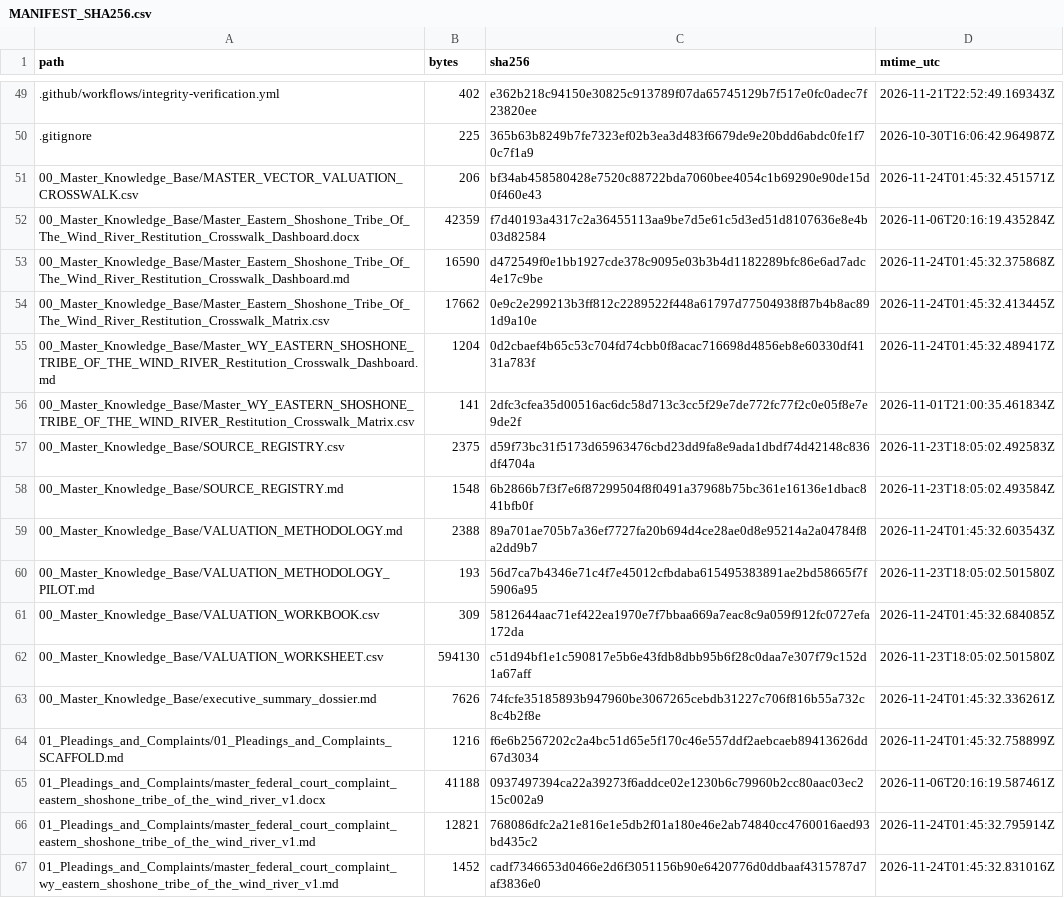
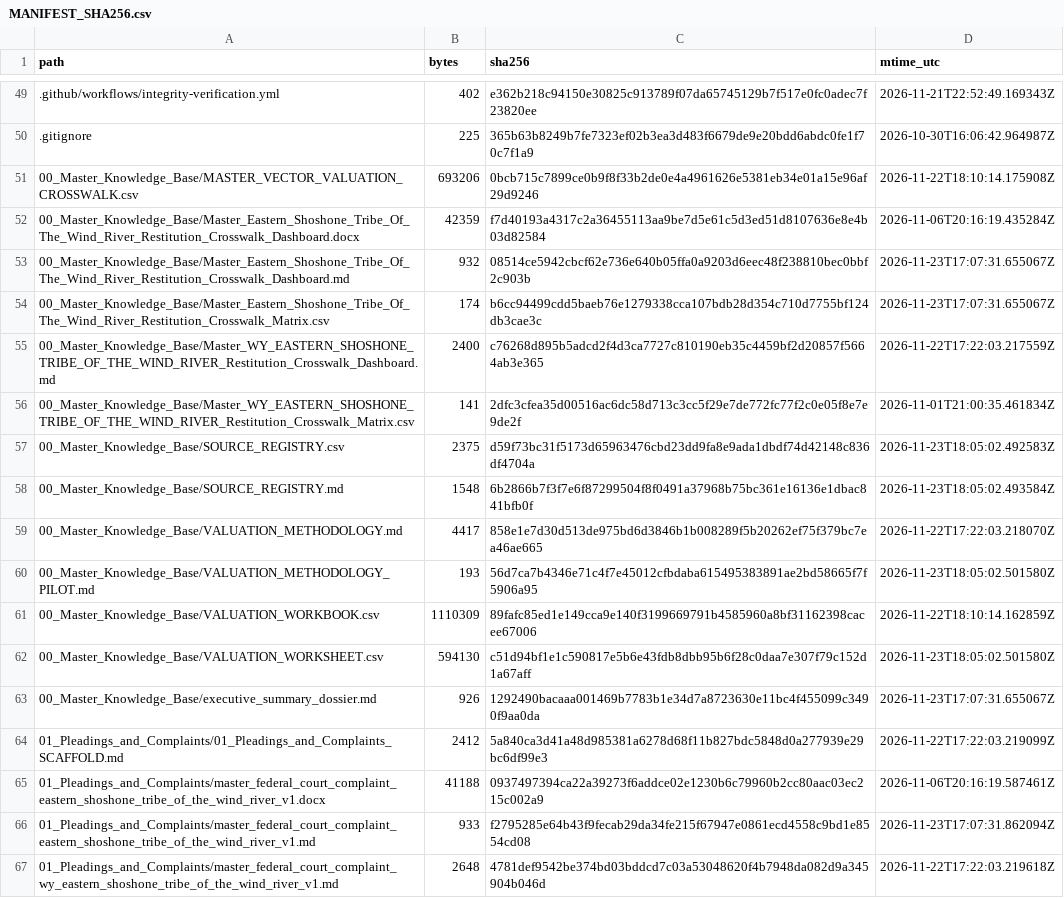
Before and after one commit to GlobalRestitutionAlliance/turtle-island-us-wy-eastern-shoshone-tribe-of-the-wind-river-master-litigation, a CSV file: 99_Archives_and_Manifests/MANIFEST_SHA256.csv, drawn as a sheet; only a part is shown, gaps mark what is left out; the diff covers the shown part only.

```diff
--- a/99_Archives_and_Manifests/MANIFEST_SHA256.csv
+++ b/99_Archives_and_Manifests/MANIFEST_SHA256.csv
@@ -50,7 +50,7 @@ path,bytes,sha256,mtime_utc
 .gitignore,225,365b63b8249b7fe7323ef02b3ea3d483f6679de9e20bdd6abdc0fe1f70c7f1a9,2026-10-30T16:06:42.964987Z
-00_Master_Knowledge_Base/MASTER_VECTOR_VALUATION_CROSSWALK.csv,206,bf34ab458580428e7520c88722bda7060bee4054c1b69290e90de15d0f460e43,2026-11-24T01:45:32.451571Z
+00_Master_Knowledge_Base/MASTER_VECTOR_VALUATION_CROSSWALK.csv,693206,0bcb715c7899ce0b9f8f33b2de0e4a4961626e5381eb34e01a15e96af29d9246,2026-11-22T18:10:14.175908Z
 00_Master_Knowledge_Base/Master_Eastern_Shoshone_Tribe_Of_The_Wind_River_Restitution_Crosswalk_Dashboard.docx,42359,f7d40193a4317c2a36455113aa9be7d5e61c5d3ed51d8107636e8e4b03d82584,2026-11-06T20:16:19.435284Z
-00_Master_Knowledge_Base/Master_Eastern_Shoshone_Tribe_Of_The_Wind_River_Restitution_Crosswalk_Dashboard.md,16590,d472549f0e1bb1927cde378c9095e03b3b4d1182289bfc86e6ad7adc4e17c9be,2026-11-24T01:45:32.375868Z
-00_Master_Knowledge_Base/Master_Eastern_Shoshone_Tribe_Of_The_Wind_River_Restitution_Crosswalk_Matrix.csv,17662,0e9c2e299213b3ff812c2289522f448a61797d77504938f87b4b8ac891d9a10e,2026-11-24T01:45:32.413445Z
-00_Master_Knowledge_Base/Master_WY_EASTERN_SHOSHONE_TRIBE_OF_THE_WIND_RIVER_Restitution_Crosswalk_Dashboard.md,1204,0d2cbaef4b65c53c704fd74cbb0f8acac716698d4856eb8e60330df4131a783f,2026-11-24T01:45:32.489417Z
+00_Master_Knowledge_Base/Master_Eastern_Shoshone_Tribe_Of_The_Wind_River_Restitution_Crosswalk_Dashboard.md,932,08514ce5942cbcf62e736e640b05ffa0a9203d6eec48f238810bec0bbf2c903b,2026-11-23T17:07:31.655067Z
+00_Master_Knowledge_Base/Master_Eastern_Shoshone_Tribe_Of_The_Wind_River_Restitution_Crosswalk_Matrix.csv,174,b6cc94499cdd5baeb76e1279338cca107bdb28d354c710d7755bf124db3cae3c,2026-11-23T17:07:31.655067Z
+00_Master_Knowledge_Base/Master_WY_EASTERN_SHOSHONE_TRIBE_OF_THE_WIND_RIVER_Restitution_Crosswalk_Dashboard.md,2400,c76268d895b5adcd2f4d3ca7727c810190eb35c4459bf2d20857f5664ab3e365,2026-11-22T17:22:03.217559Z
 00_Master_Knowledge_Base/Master_WY_EASTERN_SHOSHONE_TRIBE_OF_THE_WIND_RIVER_Restitution_Crosswalk_Matrix.csv,141,2dfc3cfea35d00516ac6dc58d713c3cc5f29e7de772fc77f2c0e05f8e7e9de2f,2026-11-01T21:00:35.461834Z
@@ -58,10 +58,10 @@ path,bytes,sha256,mtime_utc
 00_Master_Knowledge_Base/SOURCE_REGISTRY.md,1548,6b2866b7f3f7e6f87299504f8f0491a37968b75bc361e16136e1dbac841bfb0f,2026-11-23T18:05:02.493584Z
-00_Master_Knowledge_Base/VALUATION_METHODOLOGY.md,2388,89a701ae705b7a36ef7727fa20b694d4ce28ae0d8e95214a2a04784f8a2dd9b7,2026-11-24T01:45:32.603543Z
+00_Master_Knowledge_Base/VALUATION_METHODOLOGY.md,4417,858e1e7d30d513de975bd6d3846b1b008289f5b20262ef75f379bc7ea46ae665,2026-11-22T17:22:03.218070Z
 00_Master_Knowledge_Base/VALUATION_METHODOLOGY_PILOT.md,193,56d7ca7b4346e71c4f7e45012cfbdaba615495383891ae2bd58665f7f5906a95,2026-11-23T18:05:02.501580Z
-00_Master_Knowledge_Base/VALUATION_WORKBOOK.csv,309,5812644aac71ef422ea1970e7f7bbaa669a7eac8c9a059f912fc0727efa172da,2026-11-24T01:45:32.684085Z
+00_Master_Knowledge_Base/VALUATION_WORKBOOK.csv,1110309,89fafc85ed1e149cca9e140f3199669791b4585960a8bf31162398cacee67006,2026-11-22T18:10:14.162859Z
 00_Master_Knowledge_Base/VALUATION_WORKSHEET.csv,594130,c51d94bf1e1c590817e5b6e43fdb8dbb95b6f28c0daa7e307f79c152d1a67aff,2026-11-23T18:05:02.501580Z
-00_Master_Knowledge_Base/executive_summary_dossier.md,7626,74fcfe35185893b947960be3067265cebdb31227c706f816b55a732c8c4b2f8e,2026-11-24T01:45:32.336261Z
-01_Pleadings_and_Complaints/01_Pleadings_and_Complaints_SCAFFOLD.md,1216,f6e6b2567202c2a4bc51d65e5f170c46e557ddf2aebcaeb89413626dd67d3034,2026-11-24T01:45:32.758899Z
+00_Master_Knowledge_Base/executive_summary_dossier.md,926,1292490bacaaa001469b7783b1e34d7a8723630e11bc4f455099c3490f9aa0da,2026-11-23T17:07:31.655067Z
+01_Pleadings_and_Complaints/01_Pleadings_and_Complaints_SCAFFOLD.md,2412,5a840ca3d41a48d985381a6278d68f11b827bdc5848d0a277939e29bc6df99e3,2026-11-22T17:22:03.219099Z
 01_Pleadings_and_Complaints/master_federal_court_complaint_eastern_shoshone_tribe_of_the_wind_river_v1.docx,41188,0937497394ca22a39273f6addce02e1230b6c79960b2cc80aac03ec215c002a9,2026-11-06T20:16:19.587461Z
-01_Pleadings_and_Complaints/master_federal_court_complaint_eastern_shoshone_tribe_of_the_wind_river_v1.md,12821,768086dfc2a21e816e1e5db2f01a180e46e2ab74840cc4760016aed93bd435c2,2026-11-24T01:45:32.795914Z
-01_Pleadings_and_Complaints/master_federal_court_complaint_wy_eastern_shoshone_tribe_of_the_wind_river_v1.md,1452,cadf7346653d0466e2d6f3051156b90e6420776d0ddbaaf4315787d7af3836e0,2026-11-24T01:45:32.831016Z
+01_Pleadings_and_Complaints/master_federal_court_complaint_eastern_shoshone_tribe_of_the_wind_river_v1.md,933,f2795285e64b43f9fecab29da34fe215f67947e0861ecd4558c9bd1e8554cd08,2026-11-23T17:07:31.862094Z
+01_Pleadings_and_Complaints/master_federal_court_complaint_wy_eastern_shoshone_tribe_of_the_wind_river_v1.md,2648,4781def9542be374bd03bddcd7c03a53048620f4b7948da082d9a345904b046d,2026-11-22T17:22:03.219618Z
```
Also changed, not shown: 80 edited cells elsewhere in this file, 37 other files.
